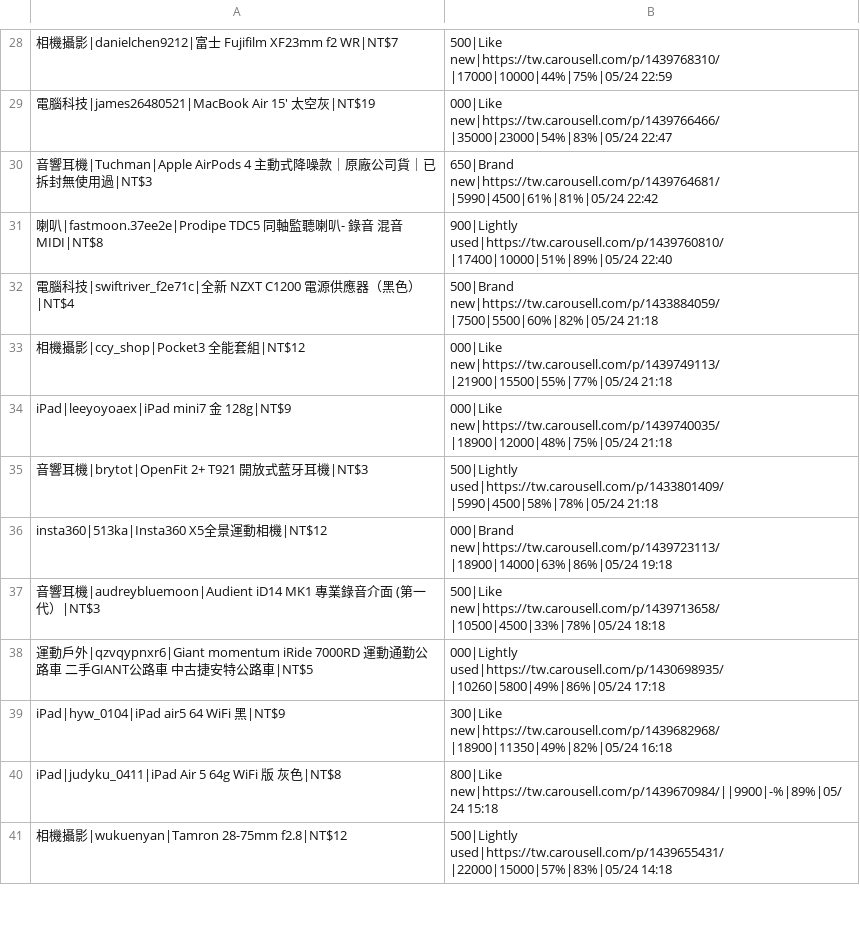
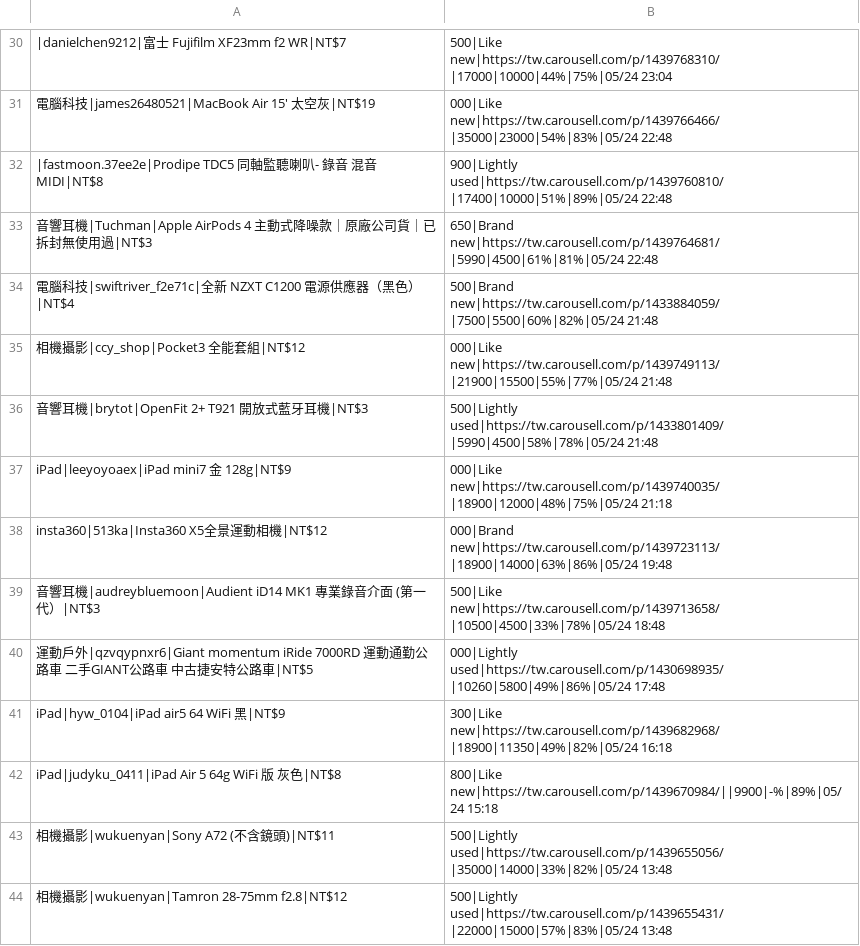
Before and after one commit to yangnim21029/cheap-product, a CSV file: carousell_wishlist_20260501.csv, drawn as a sheet; only a part is shown, gaps mark what is left out; removed rows and columns are numbered as before the commit, all else as after; the diff covers the shown part only; the diff names each change by its address in the sheet, - before the commit and + after, or states it on an @@ line.

```diff
--- a/carousell_wishlist_20260501.csv
+++ b/carousell_wishlist_20260501.csv
-A30: 相機攝影|danielchen9212|富…
+A30: |danielchen9212|富…
-B30: 500|Like new|https://tw.carousell.com/p/1439768310/|17000|10000|44%|75%|05/24 22:59
+B30: 500|Like new|https://tw.carousell.com/p/1439768310/|17000|10000|44%|75%|05/24 23:04
-B31: 000|Like new|https://tw.carousell.com/p/1439766466/|35000|23000|54%|83%|05/24 22:47
+B31: 000|Like new|https://tw.carousell.com/p/1439766466/|35000|23000|54%|83%|05/24 22:48
+row 32: |fastmoon.37ee2e|Prodipe TDC5 同軸監聽喇叭- 錄音 混音 MIDI|NT$8 | 900|Lightly used|https://tw.carousell.com/p/1439760810/|17400|10000|51%|89%|05/24 22:48
-B33: 650|Brand new|https://tw.carousell.com/p/1439764681/|5990|4500|61%|81%|05/24 22:42
+B33: 650|Brand new|https://tw.carousell.com/p/1439764681/|5990|4500|61%|81%|05/24 22:48
-row 31: 喇叭|fastmoon.37ee2e|Prodipe TDC5 同軸監聽喇叭- 錄音 混音 MIDI|NT$8 | 900|Lightly used|https://tw.carousell.com/p/1439760810/|17400|10000|51%|89%|05/24 22:40
-B34: 500|Brand new|https://tw.carousell.com/p/1433884059/|7500|5500|60%|82%|05/24 21:18
+B34: 500|Brand new|https://tw.carousell.com/p/1433884059/|7500|5500|60%|82%|05/24 21:48
-B35: 000|Like new|https://tw.carousell.com/p/1439749113/|21900|15500|55%|77%|05/24 21:18
+B35: 000|Like new|https://tw.carousell.com/p/1439749113/|21900|15500|55%|77%|05/24 21:48
+row 36: 音響耳機|brytot|OpenFit 2+ T921 開放式藍牙耳機|NT$3 | 500|Lightly used|https://tw.carousell.com/p/1433801409/|5990|4500|58%|78%|05/24 21:48
-row 35: 音響耳機|brytot|OpenFit 2+ T921 開放式藍牙耳機|NT$3 | 500|Lightly used|https://tw.carousell.com/p/1433801409/|5990|4500|58%|78%|05/24 21:18
-B38: 000|Brand new|https://tw.carousell.com/p/1439723113/|18900|14000|63%|86%|05/24 19:18
+B38: 000|Brand new|https://tw.carousell.com/p/1439723113/|18900|14000|63%|86%|05/24 19:48
-B39: 500|Like new|https://tw.carousell.com/p/1439713658/|10500|4500|33%|78%|05/24 18:18
+B39: 500|Like new|https://tw.carousell.com/p/1439713658/|10500|4500|33%|78%|05/24 18:48
-B40: 000|Lightly used|https://tw.carousell.com/p/1430698935/|10260|5800|49%|86%|05/24 17:18
+B40: 000|Lightly used|https://tw.carousell.com/p/1430698935/|10260|5800|49%|86%|05/24 17:48
+row 43: 相機攝影|wukuenyan|Sony A72 (不含鏡頭)|NT$11 | 500|Lightly used|https://tw.carousell.com/p/1439655056/|35000|14000|33%|82%|05/24 13:48
-B44: 500|Lightly used|https://tw.carousell.com/p/1439655431/|22000|15000|57%|83%|05/24 14:18
+B44: 500|Lightly used|https://tw.carousell.com/p/1439655431/|22000|15000|57%|83%|05/24 13:48
```
Also changed, not shown: 12 added rows, 8 removed rows and 32 edited cells elsewhere in this file, 7 other files.
